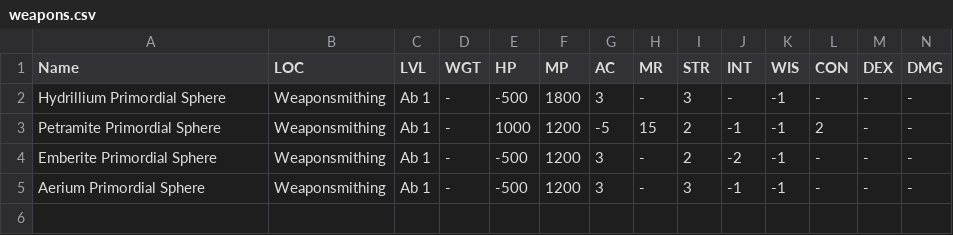
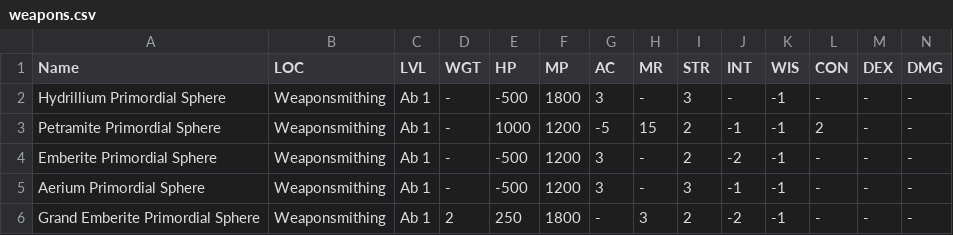
Before and after one commit to unora-project/unora-wiki, a CSV file: data-source/equipment/csv/weapons/elementalist/weapons.csv, drawn as a sheet; only a part is shown; rows hold the shown columns only; the diff names each change by its address in the sheet, - before the commit and + after, or states it on an @@ line.

Commit message:
chore(data): update items via editor
Co-Authored-By: True <true@unora.local>

```diff
--- a/data-source/equipment/csv/weapons/elementalist/weapons.csv
+++ b/data-source/equipment/csv/weapons/elementalist/weapons.csv
+row 6: Grand Emberite Primordial Sphere | Weaponsmithing | Ab 1 | 2 | 250 | 1800 | - | 3 | 2 | -2 | -1 | - | - | -
```
Also changed, not shown: data-source/equipment/csv/earrings.csv, data-source/equipment/csv/greaves.csv.
